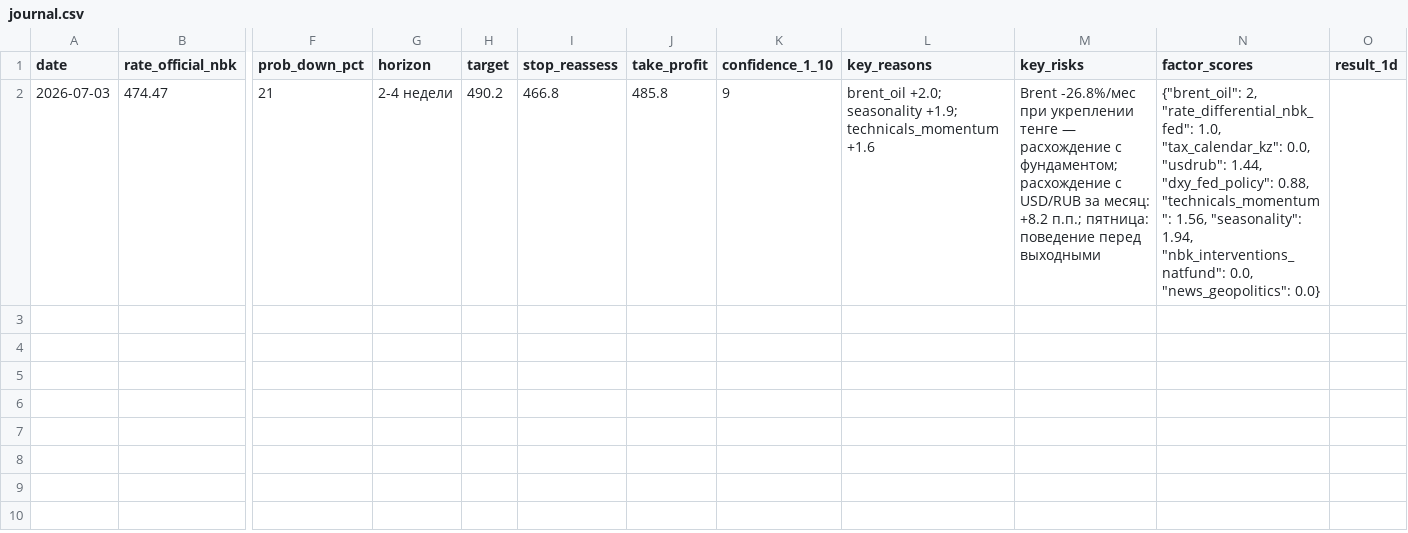
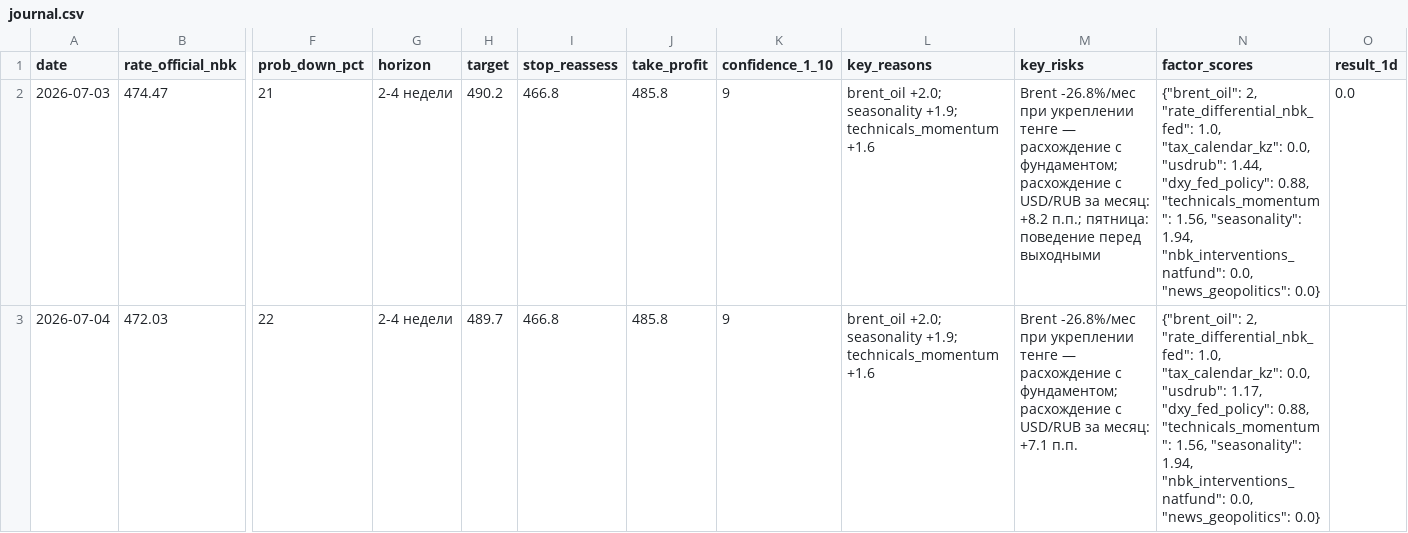
Before and after one commit to nykiscreative-dotcom/kzr-7f3a9-KZTUSD, a CSV file: data/journal.csv, drawn as a sheet; only a part is shown, gaps mark what is left out; rows hold the shown columns only; the diff names each change by its address in the sheet, - before the commit and + after, or states it on an @@ line.

```diff
--- a/data/journal.csv
+++ b/data/journal.csv
-O2 (result_1d): (empty)
+O2 (result_1d): 0.0
+row 3: 2026-07-04 | 472.03 | 22 | 2-4 недели | 489.7 | 466.8 | 485.8 | 9 | brent_oil +2.0; seasonality +1.9; technicals_momentum +1.6 | Brent -26.8%/мес при укреплении тенге — расхождение с фундаментом; расхождение с USD/RUB за месяц: +7.1 п.п. | {"brent_oil": 2, "rate_differential_nbk_fed": 1.0, "tax_calendar_kz": 0.0, "usdrub": 1.17, "dxy_fed_policy": 0.88, "technicals_momentum": 1.56, "seasonality": 1.94, "nbk_interventions_natfund": 0.0, "news_geopolitics": 0.0}
```
Also changed, not shown: data/usdcny_daily.csv, data/usdkzt_intraday.csv, 4 other files.
